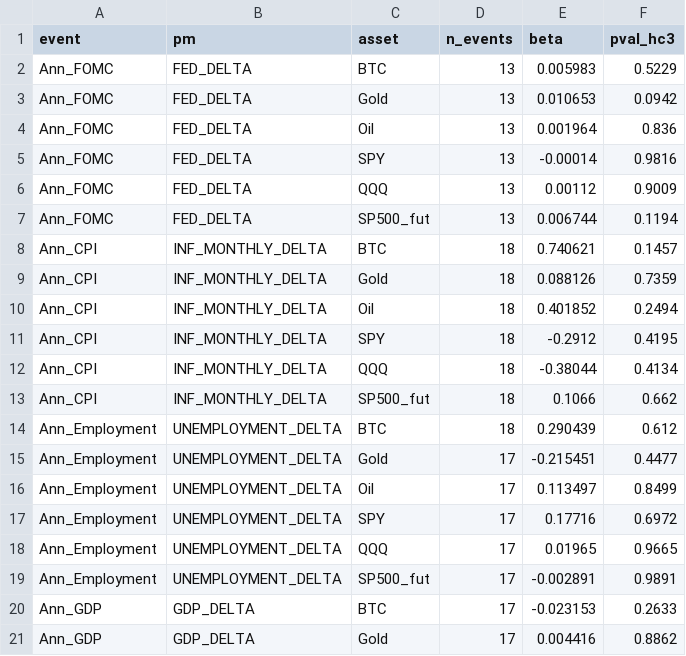
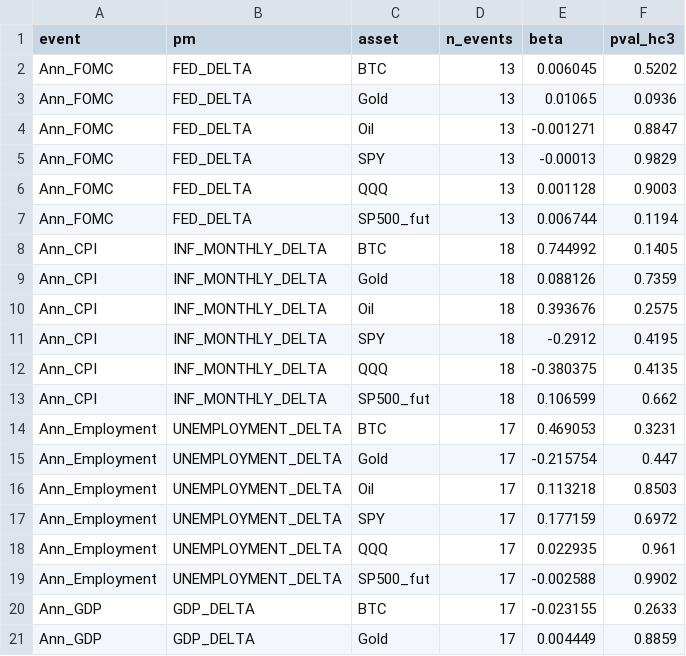
Before and after one commit to flyingduck0/ML_Seminar_Project, a CSV file: results/results_event_study_regression.csv, drawn as a sheet; only a part is shown; the diff covers the shown part only.

```diff
--- a/results/results_event_study_regression.csv
+++ b/results/results_event_study_regression.csv
@@ -1,21 +1,21 @@
 event,pm,asset,n_events,beta,pval_hc3
-Ann_FOMC,FED_DELTA,BTC,13,0.005983,0.5229
-Ann_FOMC,FED_DELTA,Gold,13,0.010653,0.0942
-Ann_FOMC,FED_DELTA,Oil,13,0.001964,0.836
-Ann_FOMC,FED_DELTA,SPY,13,-0.00014,0.9816
-Ann_FOMC,FED_DELTA,QQQ,13,0.00112,0.9009
+Ann_FOMC,FED_DELTA,BTC,13,0.006045,0.5202
+Ann_FOMC,FED_DELTA,Gold,13,0.01065,0.0936
+Ann_FOMC,FED_DELTA,Oil,13,-0.001271,0.8847
+Ann_FOMC,FED_DELTA,SPY,13,-0.00013,0.9829
+Ann_FOMC,FED_DELTA,QQQ,13,0.001128,0.9003
 Ann_FOMC,FED_DELTA,SP500_fut,13,0.006744,0.1194
-Ann_CPI,INF_MONTHLY_DELTA,BTC,18,0.740621,0.1457
+Ann_CPI,INF_MONTHLY_DELTA,BTC,18,0.744992,0.1405
 Ann_CPI,INF_MONTHLY_DELTA,Gold,18,0.088126,0.7359
-Ann_CPI,INF_MONTHLY_DELTA,Oil,18,0.401852,0.2494
+Ann_CPI,INF_MONTHLY_DELTA,Oil,18,0.393676,0.2575
 Ann_CPI,INF_MONTHLY_DELTA,SPY,18,-0.2912,0.4195
-Ann_CPI,INF_MONTHLY_DELTA,QQQ,18,-0.38044,0.4134
-Ann_CPI,INF_MONTHLY_DELTA,SP500_fut,18,0.1066,0.662
-Ann_Employment,UNEMPLOYMENT_DELTA,BTC,18,0.290439,0.612
-Ann_Employment,UNEMPLOYMENT_DELTA,Gold,17,-0.215451,0.4477
-Ann_Employment,UNEMPLOYMENT_DELTA,Oil,17,0.113497,0.8499
-Ann_Employment,UNEMPLOYMENT_DELTA,SPY,17,0.17716,0.6972
-Ann_Employment,UNEMPLOYMENT_DELTA,QQQ,17,0.01965,0.9665
-Ann_Employment,UNEMPLOYMENT_DELTA,SP500_fut,17,-0.002891,0.9891
-Ann_GDP,GDP_DELTA,BTC,17,-0.023153,0.2633
-Ann_GDP,GDP_DELTA,Gold,17,0.004416,0.8862
+Ann_CPI,INF_MONTHLY_DELTA,QQQ,18,-0.380375,0.4135
+Ann_CPI,INF_MONTHLY_DELTA,SP500_fut,18,0.106599,0.662
+Ann_Employment,UNEMPLOYMENT_DELTA,BTC,17,0.469053,0.3231
+Ann_Employment,UNEMPLOYMENT_DELTA,Gold,17,-0.215754,0.447
+Ann_Employment,UNEMPLOYMENT_DELTA,Oil,17,0.113218,0.8503
+Ann_Employment,UNEMPLOYMENT_DELTA,SPY,17,0.177159,0.6972
+Ann_Employment,UNEMPLOYMENT_DELTA,QQQ,17,0.022935,0.961
+Ann_Employment,UNEMPLOYMENT_DELTA,SP500_fut,17,-0.002588,0.9902
+Ann_GDP,GDP_DELTA,BTC,17,-0.023155,0.2633
+Ann_GDP,GDP_DELTA,Gold,17,0.004449,0.8859
```
Also changed, not shown: 6 edited cells elsewhere in this file, results/results_backtest.csv, results/results_feature_importance.csv, 9 other files.
